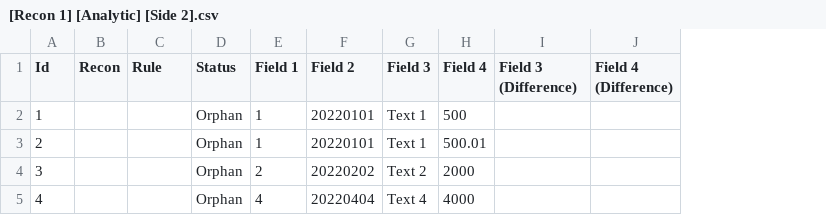
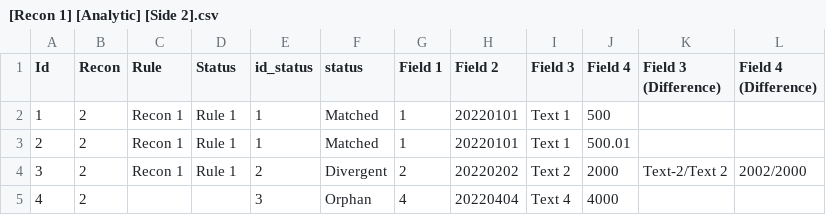
Before and after one commit to dlancioni/recon, a CSV file: report/[Recon 1] [Analytic] [Side 2].csv, drawn as a sheet; addresses are those after the commit; the diff names each change by its address in the sheet, - before the commit and + after, or states it on an @@ line.

Commit message:
Validate if both sides exists

```diff
--- a/report/[Recon 1] [Analytic] [Side 2].csv
+++ b/report/[Recon 1] [Analytic] [Side 2].csv
+column E (id_status), rows 2-5: 1 | 1 | 2 | 3
+column F (status), rows 2-5: Matched | Matched | Divergent | Orphan
-B2:B5 (Recon): (empty)
+B2:B5 (Recon): 2
-C2:C4 (Rule): (empty)
+C2:C4 (Rule): Recon 1
-D2:D4 (Status): Orphan
+D2:D4 (Status): Rule 1
-K4 (Field 3 (Difference)): (empty)
+K4 (Field 3 (Difference)): Text-2/Text 2
-L4 (Field 4 (Difference)): (empty)
+L4 (Field 4 (Difference)): 2002/2000
-D5 (Status): Orphan
+D5 (Status): (empty)
```
Also changed, not shown: report/[Conciliação 1] [Analytic] [Side 1].csv, report/[Conciliação 1] [Analytic] [Side 2].csv, 8 other files.
